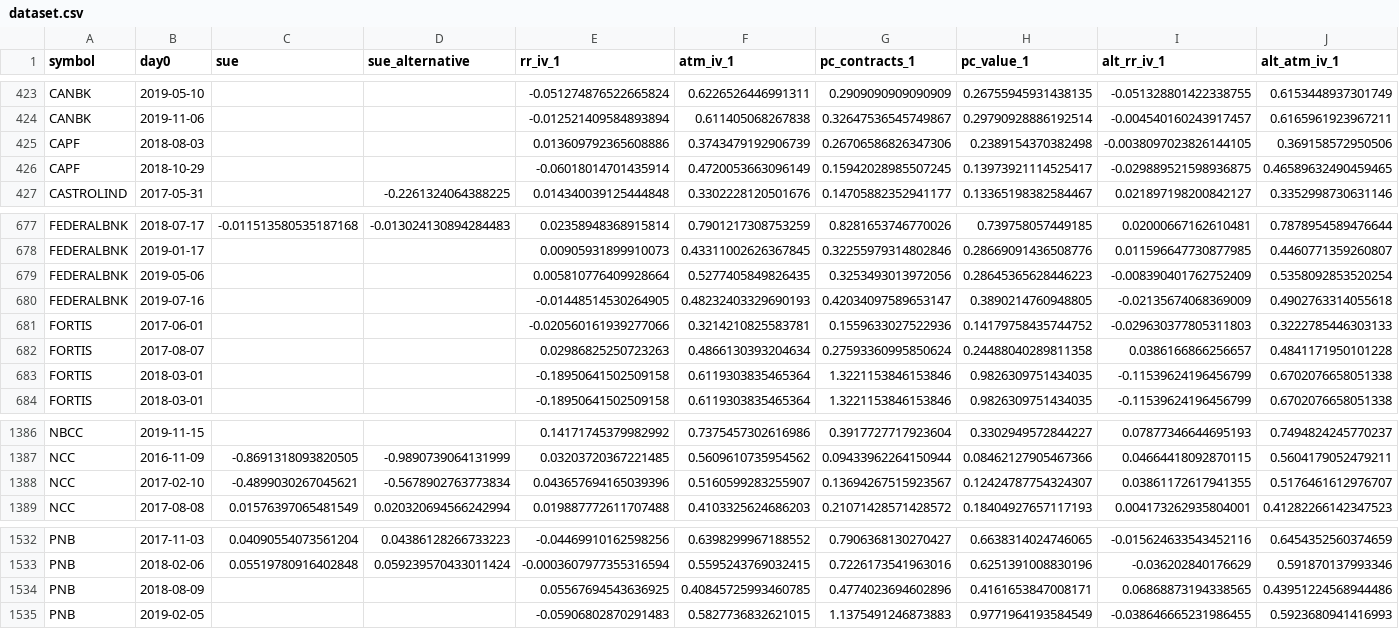
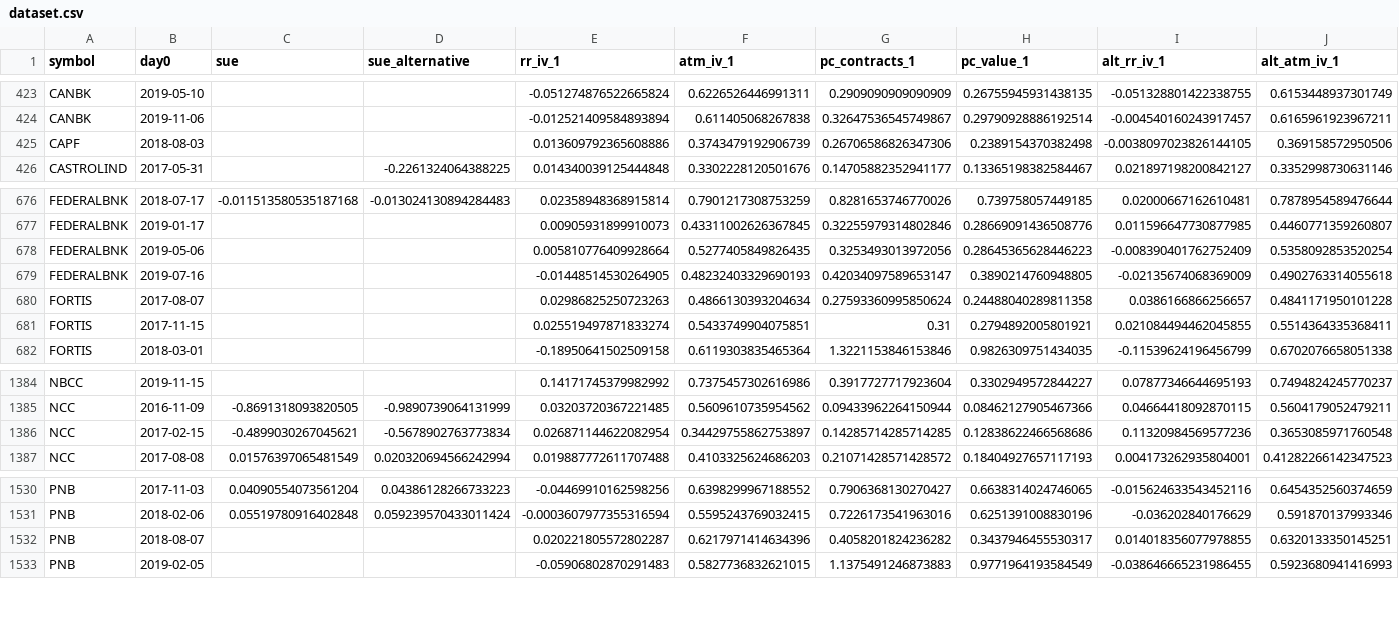
Before and after one commit to pramodathani/Research-Paper-Saurav-Agarwalla-Varma-Earnings-Options-Skew-India, a CSV file: results/main/dataset.csv, drawn as a sheet; only a part is shown, gaps mark what is left out; removed rows and columns are numbered as before the commit, all else as after; rows hold the shown columns only; the diff names each change by its address in the sheet, - before the commit and + after, or states it on an @@ line.

```diff
--- a/results/main/dataset.csv
+++ b/results/main/dataset.csv
-row 426: CAPF | 2018-10-29 |  |  | -0.06018014701435914 | 0.4720053663096149 | 0.15942028985507245 | 0.13973921114525417 | -0.029889521598936875 | 0.46589632490459465
-row 681: FORTIS | 2017-06-01 |  |  | -0.020560161939277066 | 0.3214210825583781 | 0.1559633027522936 | 0.14179758435744752 | -0.029630377805311803 | 0.3222785446303133
-row 683: FORTIS | 2018-03-01 |  |  | -0.18950641502509158 | 0.6119303835465364 | 1.3221153846153846 | 0.9826309751434035 | -0.11539624196456799 | 0.6702076658051338
+row 681: FORTIS | 2017-11-15 |  |  | 0.025519497871833274 | 0.5433749904075851 | 0.31 | 0.2794892005801921 | 0.021084494462045855 | 0.5514364335368411
-row 1388: NCC | 2017-02-10 | -0.4899030267045621 | -0.5678902763773834 | 0.043657694165039396 | 0.5160599283255907 | 0.13694267515923567 | 0.12424787754324307 | 0.03861172617941355 | 0.5176461612976707
+row 1386: NCC | 2017-02-15 | -0.4899030267045621 | -0.5678902763773834 | 0.026871144622082954 | 0.34429755862753897 | 0.14285714285714285 | 0.12838622466568686 | 0.11320984569577236 | 0.3653085971760548
-row 1534: PNB | 2018-08-09 |  |  | 0.05567694543636925 | 0.40845725993460785 | 0.4774023694602896 | 0.4161653847008171 | 0.06868873194338565 | 0.43951224568944486
+row 1532: PNB | 2018-08-07 |  |  | 0.020221805572802287 | 0.6217971414634396 | 0.4058201824236282 | 0.3437946455530317 | 0.014018356077978855 | 0.6320133350145251
```
Also changed, not shown: results/main/events.csv, results/main/figure_2.csv, 13 other files.
